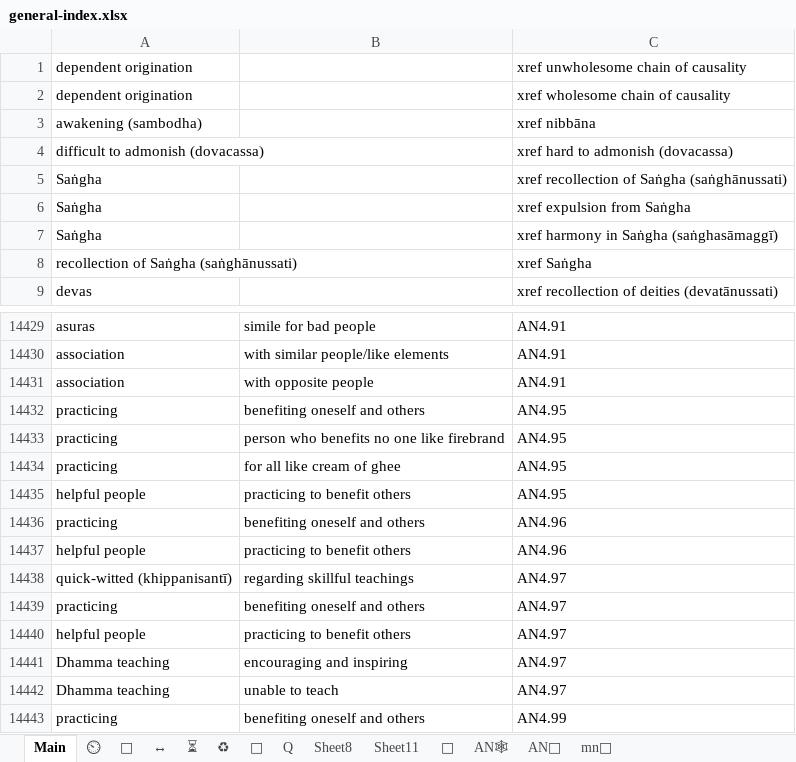
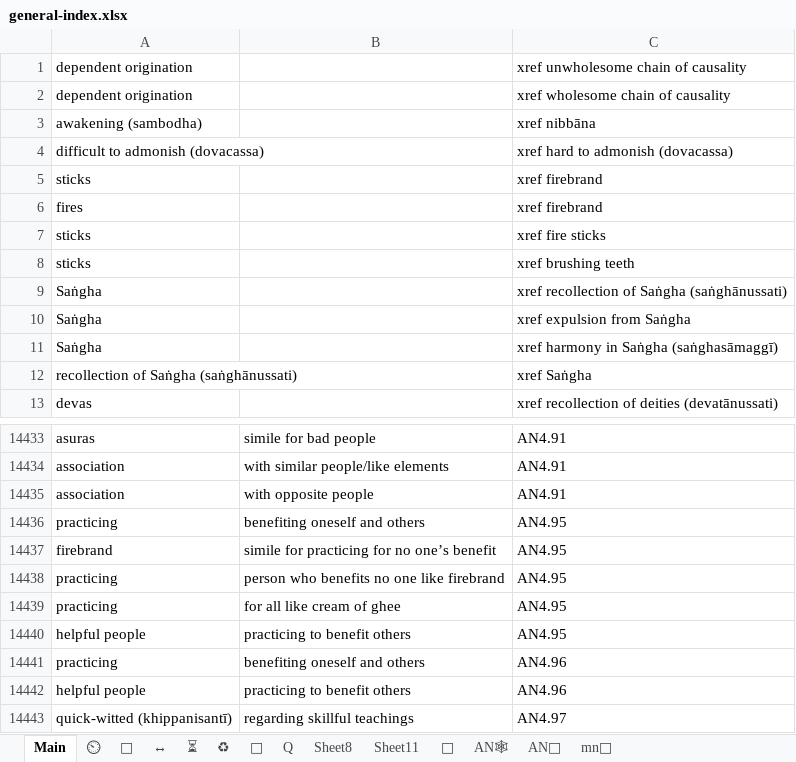
Before and after one commit to thesunshade/CIPS, an Excel workbook: src/data/general-index.xlsx, sheet Main, drawn as a sheet; only a part is shown, gaps mark what is left out; the shorter side is filled out with more unchanged rows; values as stored, in another font and other column widths than the file's, no borders; conditional formats not drawn; the diff names each change by its address in the sheet, - before the commit and + after, or states it on an @@ line.

```diff
--- a/src/data/general-index.xlsx (sheet Main)
+++ b/src/data/general-index.xlsx (sheet Main)
+row 5: sticks |  | xref firebrand
+row 6: fires |  | xref firebrand
+row 7: sticks |  | xref fire sticks
+row 8: sticks |  | xref brushing teeth
+row 14437: firebrand | simile for practicing for no one’s benefit | AN4.95
```
Also changed, not shown: 5 other files.
